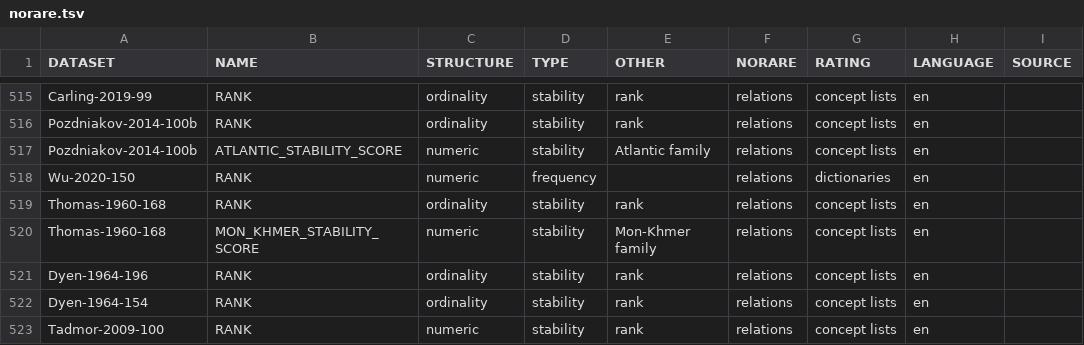
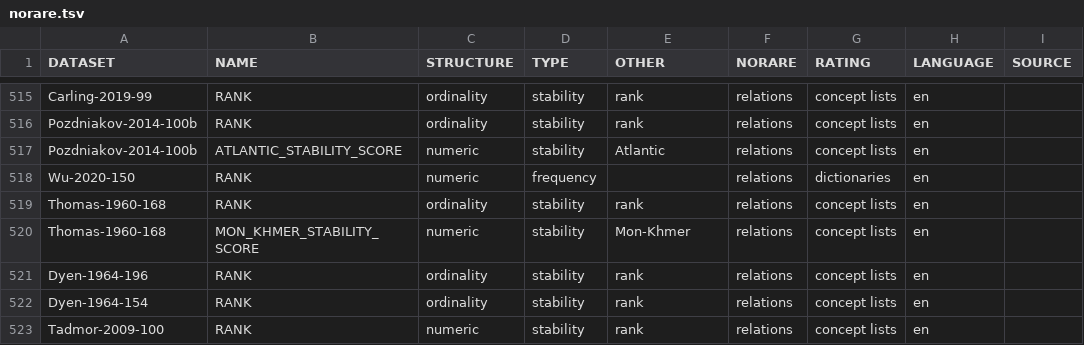
Before and after one commit to concepticon/norare-data, a TSV file: norare.tsv, drawn as a sheet; only a part is shown, gaps mark what is left out; the diff names each change by its address in the sheet, - before the commit and + after, or states it on an @@ line.

```diff
--- a/norare.tsv
+++ b/norare.tsv
-E517 (OTHER): Atlantic family
+E517 (OTHER): Atlantic
-E520 (OTHER): Mon-Khmer family
+E520 (OTHER): Mon-Khmer
```
Also changed, not shown: 1 other file.
